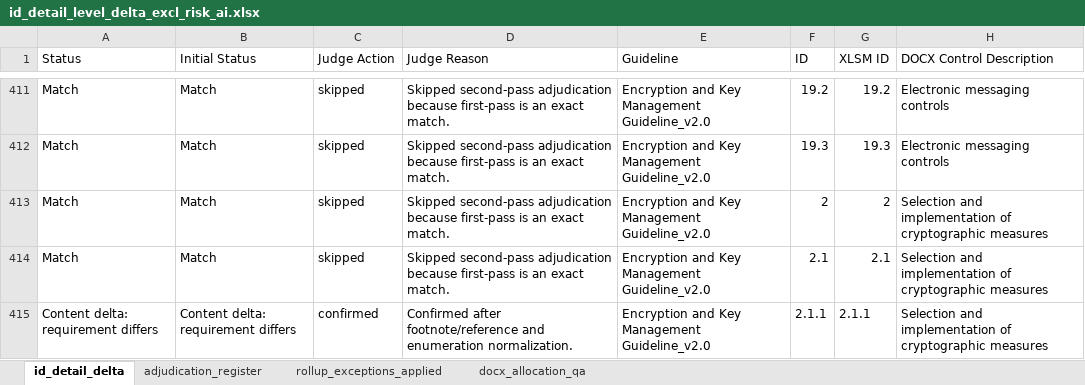
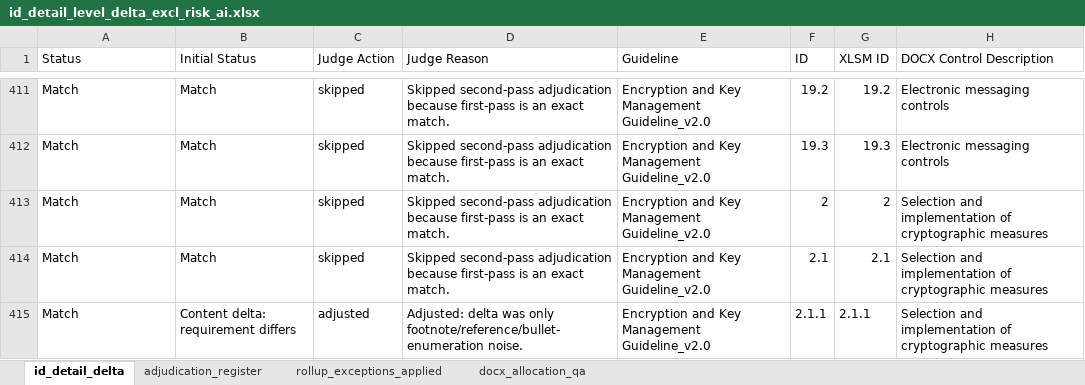
Before and after one commit to christianvdbag/cvcodebase, an Excel workbook: gh-pages-site/assets/id_detail_level_delta_excl_risk_ai.xlsx, sheet id_detail_delta, drawn as a sheet; only a part is shown, gaps mark what is left out; values as stored, in another font and other column widths than the file's, no cell formats; the diff covers the shown part only; the diff names each change by its address in the sheet, - before the commit and + after, or states it on an @@ line.

```diff
--- a/gh-pages-site/assets/id_detail_level_delta_excl_risk_ai.xlsx (sheet id_detail_delta)
+++ b/gh-pages-site/assets/id_detail_level_delta_excl_risk_ai.xlsx (sheet id_detail_delta)
-A415 (Status): Content delta: requirement differs
+A415 (Status): Match
-C415 (Judge Action): confirmed
+C415 (Judge Action): adjusted
-D415 (Judge Reason): Confirmed after footnote/reference and enumeration normalization.
+D415 (Judge Reason): Adjusted: delta was only footnote/reference/bullet-enumeration noise.
```
Also changed, not shown: 33 edited cells elsewhere in this sheet, sheet adjudication_register, cell formats, 2 other files.
